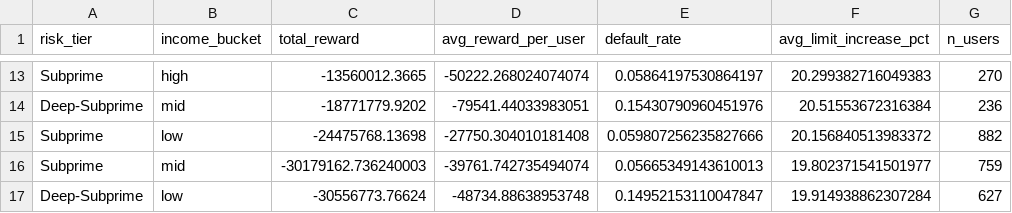
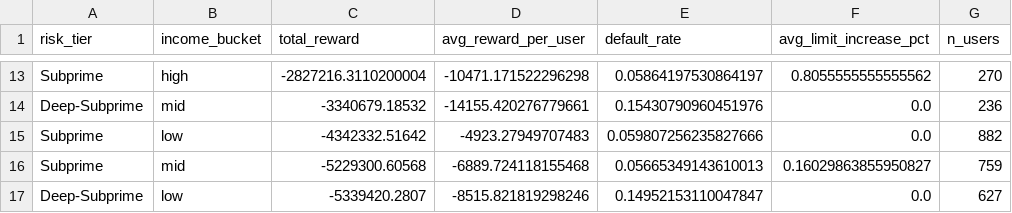
Before and after one commit to adityagangwani30/credit-limit-bandit, a CSV file: data/cohort_results.csv, drawn as a sheet; only a part is shown, gaps mark what is left out; the diff covers the shown part only; the diff names each change by its address in the sheet, - before the commit and + after, or states it on an @@ line.

Commit message:
chore: regenerate all outputs from scratch with seed=42
- Add main() block to src/simulator.py to generate synthetic users
- Clear and re-execute notebooks with fresh data
- Update notebook 02 and 03 to handle new oracle policy names
- Regenerate synthetic_users.csv (10,000 users, ~40% Prime, ~30% Near-Prime, ~20% Subprime, ~10% Deep-Subprime)
- Regenerate simulation_results.csv (720,000 rows across 6 policies over 12 months)
- Regenerate cohort analysis results (cohort_results.csv, cohort_by_tier.csv)
- All 22 tests passing with fresh data

Data validation:
  - Aggregate default rate: 3.38% (target: 2.5-3.5%)
  - Mean CIBIL: Prime~830, Near-Prime~714, Subprime~623, Deep-Subprime~432
  - Thompson vs Practical Oracle: 16.3% regret (< 40% threshold)

```diff
--- a/data/cohort_results.csv
+++ b/data/cohort_results.csv
-C13 (total_reward): -13560012.3665
+C13 (total_reward): -2827216.3110200004
-D13 (avg_reward_per_user): -50222.268024074074
+D13 (avg_reward_per_user): -10471.171522296298
-F13 (avg_limit_increase_pct): 20.299382716049383
+F13 (avg_limit_increase_pct): 0.8055555555555562
-C14 (total_reward): -18771779.9202
+C14 (total_reward): -3340679.18532
-D14 (avg_reward_per_user): -79541.44033983051
+D14 (avg_reward_per_user): -14155.420276779661
-F14 (avg_limit_increase_pct): 20.51553672316384
+F14 (avg_limit_increase_pct): 0.0
-C15 (total_reward): -24475768.13698
+C15 (total_reward): -4342332.51642
-D15 (avg_reward_per_user): -27750.304010181408
+D15 (avg_reward_per_user): -4923.27949707483
-F15 (avg_limit_increase_pct): 20.156840513983372
+F15 (avg_limit_increase_pct): 0.0
-C16 (total_reward): -30179162.736240003
+C16 (total_reward): -5229300.60568
-D16 (avg_reward_per_user): -39761.742735494074
+D16 (avg_reward_per_user): -6889.724118155468
-F16 (avg_limit_increase_pct): 19.802371541501977
+F16 (avg_limit_increase_pct): 0.16029863855950827
-C17 (total_reward): -30556773.76624
+C17 (total_reward): -5339420.2807
-D17 (avg_reward_per_user): -48734.88638953748
+D17 (avg_reward_per_user): -8515.821819298246
-F17 (avg_limit_increase_pct): 19.914938862307284
+F17 (avg_limit_increase_pct): 0.0
```
Also changed, not shown: 3 added rows, 3 removed rows and 24 edited cells elsewhere in this file, data/cohort_by_tier.csv, 4 other files.
